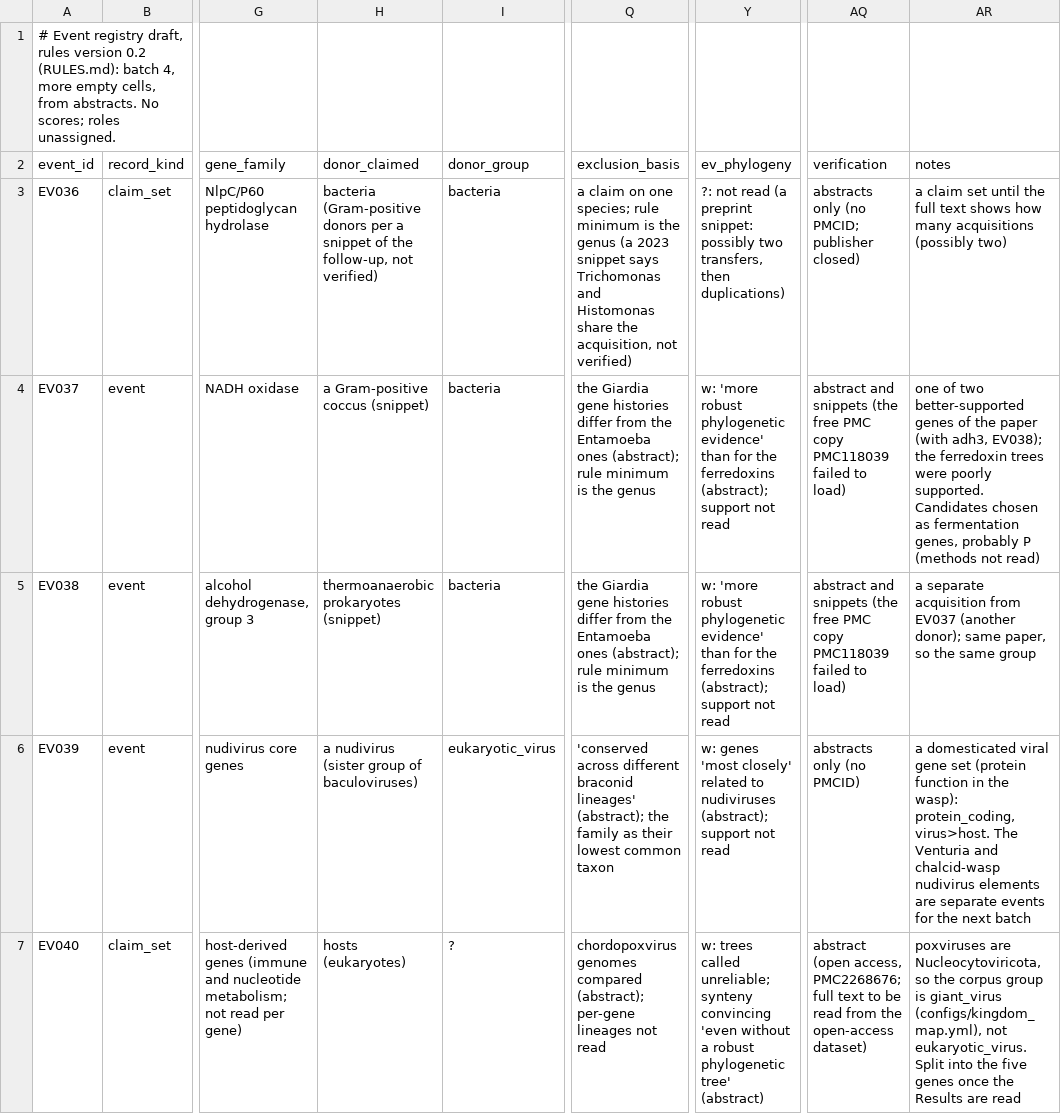
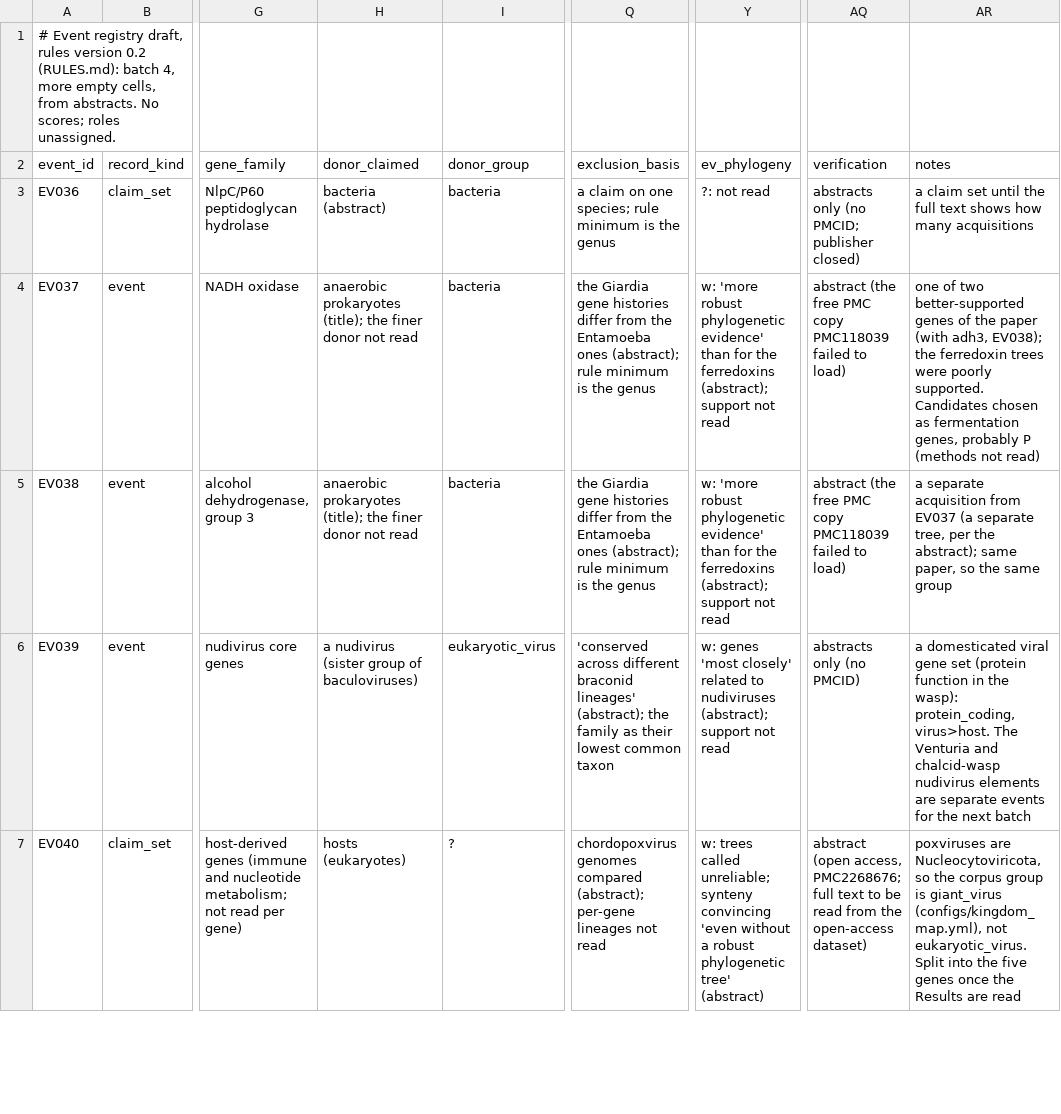
Before and after one commit to eight-acres-lab/SeedDrift, a TSV file: bench/rel/registry/events_v0.2-batch4.tsv, drawn as a sheet; only a part is shown, gaps mark what is left out; the diff covers the shown part only; the diff names each change by its address in the sheet, - before the commit and + after, or states it on an @@ line.

```diff
--- a/bench/rel/registry/events_v0.2-batch4.tsv
+++ b/bench/rel/registry/events_v0.2-batch4.tsv
-H3 (donor_claimed): bacteria (Gram-positive donors per a snippet of the follow-up, not verified)
+H3 (donor_claimed): bacteria (abstract)
-Q3 (exclusion_basis): …the genus (a 2023 snippet says Trichomonas and Histomonas share the acquisition, not verified)
+Q3 (exclusion_basis): …the genus
-Y3 (ev_phylogeny): ?: not read (a preprint snippet: possibly two transfers, then duplications)
+Y3 (ev_phylogeny): ?: not read
-AR3 (notes): …many acquisitions (possibly two)
+AR3 (notes): …many acquisitions
-H4 (donor_claimed): a Gram-positive coccus (snippet)
+H4 (donor_claimed): anaerobic prokaryotes (title); the finer donor not read
-AQ4:AQ5 (verification): abstract and snippets (the free…
+AQ4:AQ5 (verification): abstract (the free…
-H5 (donor_claimed): thermoanaerobic prokaryotes (snippet)
+H5 (donor_claimed): anaerobic prokaryotes (title); the finer donor not read
-AR5 (notes): …from EV037 (another donor); same paper,…
+AR5 (notes): …from EV037 (a separate tree, per the abstract); same paper,…
```
Also changed, not shown: 9 edited cells elsewhere in this file, bench/rel/registry/events_v0.2-batch3.tsv, bench/rel/registry/events_v0.2-sample.tsv, 3 other files.
